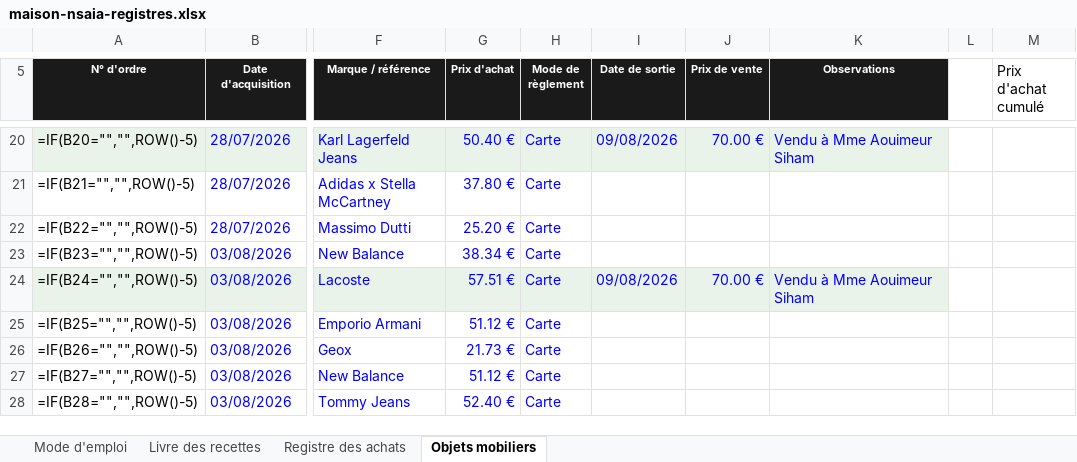
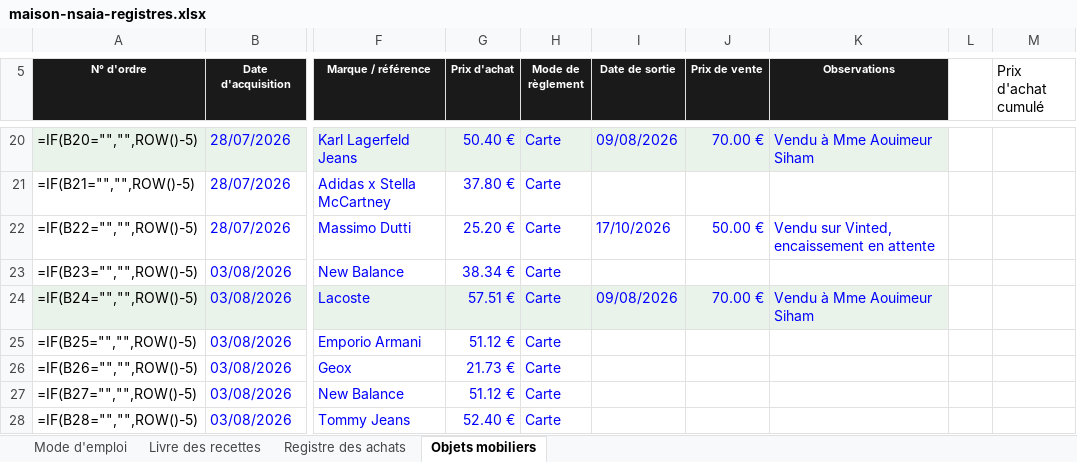
Before and after one commit to ninislegamer/ps4, an Excel workbook: exports/maison-nsaia-registres.xlsx, sheet Objets mobiliers, drawn as a sheet; only a part is shown, gaps mark what is left out; values as stored, in another font and other column widths than the file's, no borders; formulas without a stored value are shown as written; the diff names each change by its address in the sheet, - before the commit and + after, or states it on an @@ line.

```diff
--- a/exports/maison-nsaia-registres.xlsx (sheet Objets mobiliers)
+++ b/exports/maison-nsaia-registres.xlsx (sheet Objets mobiliers)
-I22 (Date de sortie): (empty)
+I22 (Date de sortie): 17/10/2026
-J22 (Prix de vente): (empty)
+J22 (Prix de vente): 50.00 €
-K22 (Observations): (empty)
+K22 (Observations): Vendu sur Vinted, encaissement en attente
```
Also changed, not shown: sheet Livre des recettes, exports/maison-nsaia-liste-de-vente.xlsx, exports/maison-nsaia-stock.xlsx, 1 other file.
